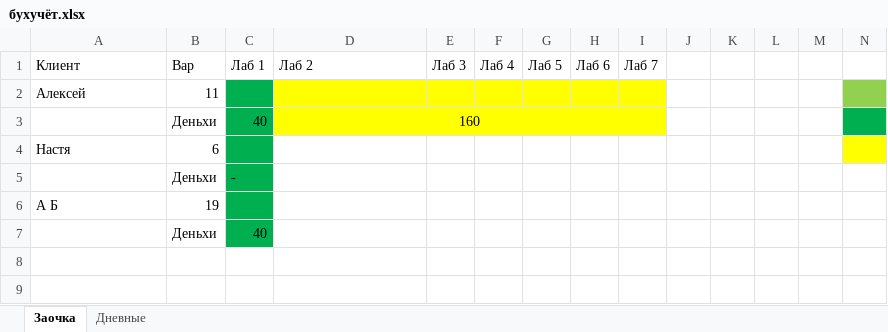
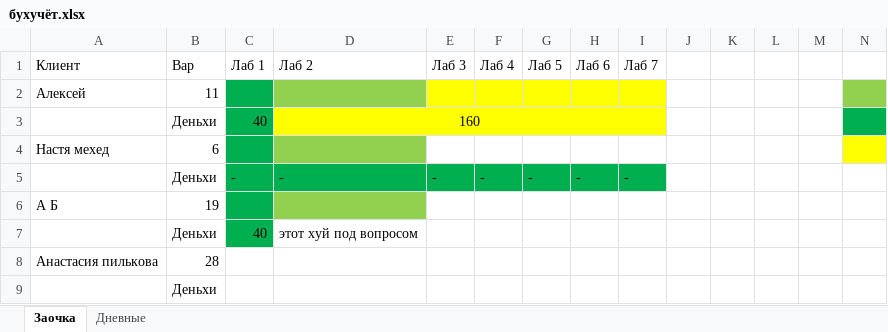
Before and after one commit to meesery/PAS, an Excel workbook: бухучёт.xlsx, sheet Заочка, drawn as a sheet; only a part is shown; values as stored, in another font and other column widths than the file's, no borders; removed rows and columns are numbered as before the commit, all else as after; rows hold the shown columns only; the diff names each change by its address in the sheet, - before the commit and + after, or states it on an @@ line.

```diff
--- a/бухучёт.xlsx (sheet Заочка)
+++ b/бухучёт.xlsx (sheet Заочка)
-D2 fill: #FFFF00
+D2 fill: #92D050
-A4 (Клиент): Настя
+A4 (Клиент): Настя мехед
-D4 fill: none
+D4 fill: #92D050
-row 5:  | Деньхи | -
+row 5:  | Деньхи | - | - | - | - | - | - | -
-D6 fill: none
+D6 fill: #92D050
-D7 (Лаб 2): (empty)
+D7 (Лаб 2): этот хуй под вопросом
+row 8: Анастасия пилькова | 28
+row 9:  | Деньхи
```
Also changed, not shown: sheet Дневные, Zaoch/11/лаб1.xlsx, 38 other files.
